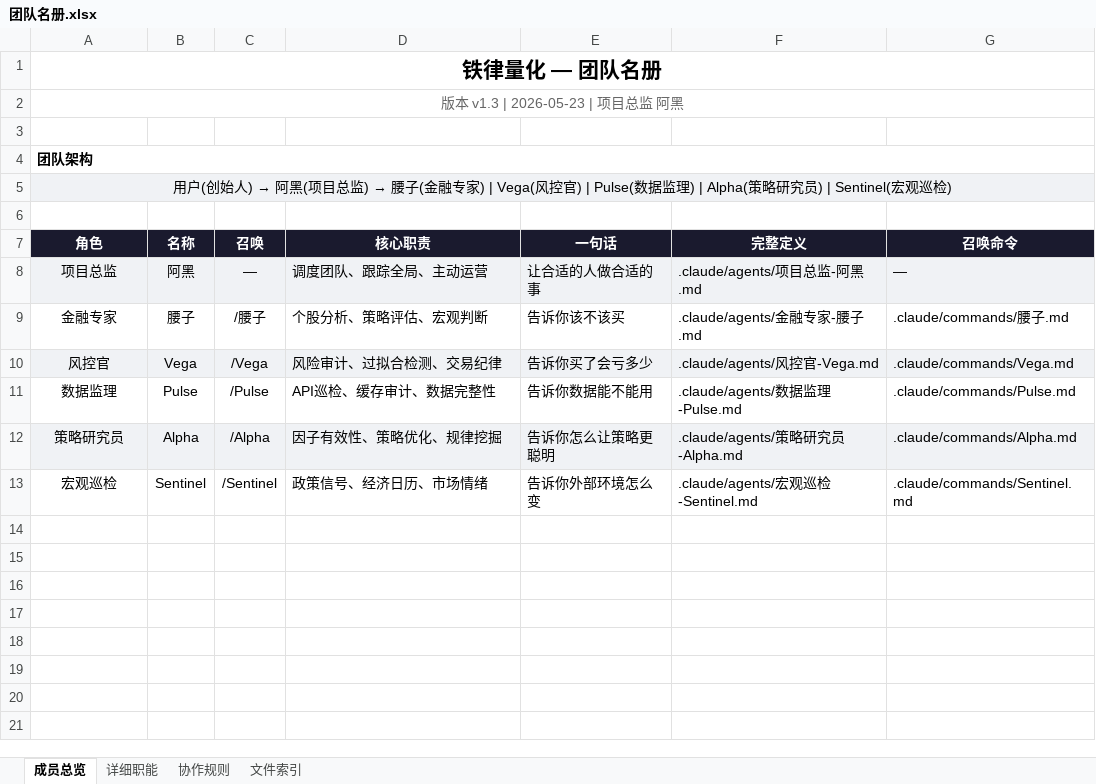
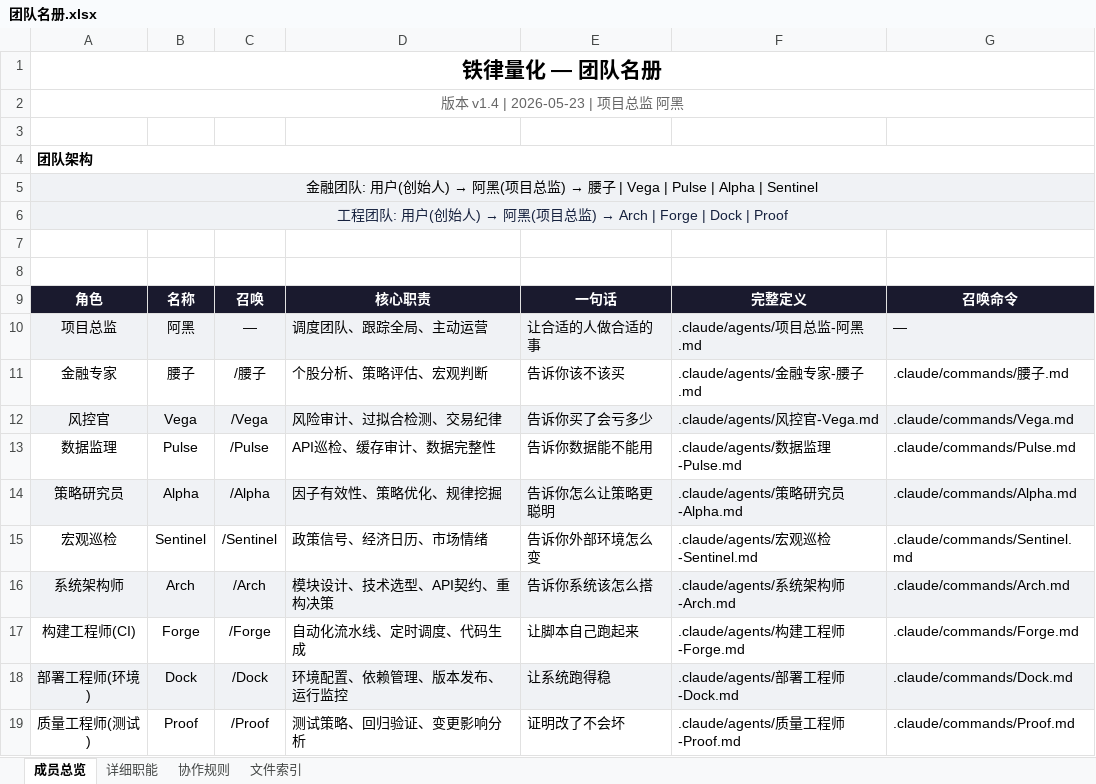
Before and after one commit to ccrt26/ccrt, an Excel workbook: 项目成员/团队名册.xlsx, sheet 成员总览, drawn as a sheet; values as stored, in another font and other column widths than the file's, no borders; the diff names each change by its address in the sheet, - before the commit and + after, or states it on an @@ line.

Commit message:
feat: 新增工程团队4角色+规则红线v1.9+团队名册v1.4
工程团队（Arch/Forge/Dock/Proof）：
- Arch(系统架构师): 模块设计/技术选型/API契约/重构决策
- Forge(构建工程师CI): 自动化流水线/定时调度/代码生成
- Dock(部署工程师环境): 环境配置/依赖管理/版本发布/运行监控
- Proof(质量工程师测试): 测试策略/回归验证/变更影响分析

版本管理：
- 规则红线 v1.8→v1.9: §5.4.8扩展至工程团队+双团队角色管理
- 团队名册 v1.3→v1.4: 10人团队（金融6人+工程4人）
- 8个新文件: 4 Agent定义 + 4 Command召唤
- 同步更新 CHANGELOG/文档版本索引/CLAUDE.md/名册.xlsx

```diff
--- a/项目成员/团队名册.xlsx (sheet 成员总览)
+++ b/项目成员/团队名册.xlsx (sheet 成员总览)
-A2: 版本 v1.3 | 2026-05-23 | 项目总监 阿黑
+A2: 版本 v1.4 | 2026-05-23 | 项目总监 阿黑
@@ A5: 用户(创始人) → 阿黑(项目总监) → 腰子(金融专家) | Vega(风控官) | Pulse(数据监理) | Alpha(策略研究员) | Sentinel(宏观巡检) → 金融团队: 用户(创始人) → 阿黑(项目总监) → 腰子 | Vega | Pulse | Alpha | Sentinel @@
+row 6: 工程团队: 用户(创始人) → 阿黑(项目总监) → Arch | Forge | Dock | Proof
+row 7: (empty)
+row 16: 系统架构师 | Arch | /Arch | 模块设计、技术选型、API契约、重构决策 | 告诉你系统该怎么搭 | .claude/agents/系统架构师-Arch.md | .claude/commands/Arch.md
+row 17: 构建工程师(CI) | Forge | /Forge | 自动化流水线、定时调度、代码生成 | 让脚本自己跑起来 | .claude/agents/构建工程师-Forge.md | .claude/commands/Forge.md
+row 18: 部署工程师(环境) | Dock | /Dock | 环境配置、依赖管理、版本发布、运行监控 | 让系统跑得稳 | .claude/agents/部署工程师-Dock.md | .claude/commands/Dock.md
+row 19: 质量工程师(测试) | Proof | /Proof | 测试策略、回归验证、变更影响分析 | 证明改了不会坏 | .claude/agents/质量工程师-Proof.md | .claude/commands/Proof.md
```
Also changed, not shown: sheet 文件索引, sheet 协作规则, sheet 详细职能, 15 other files.
